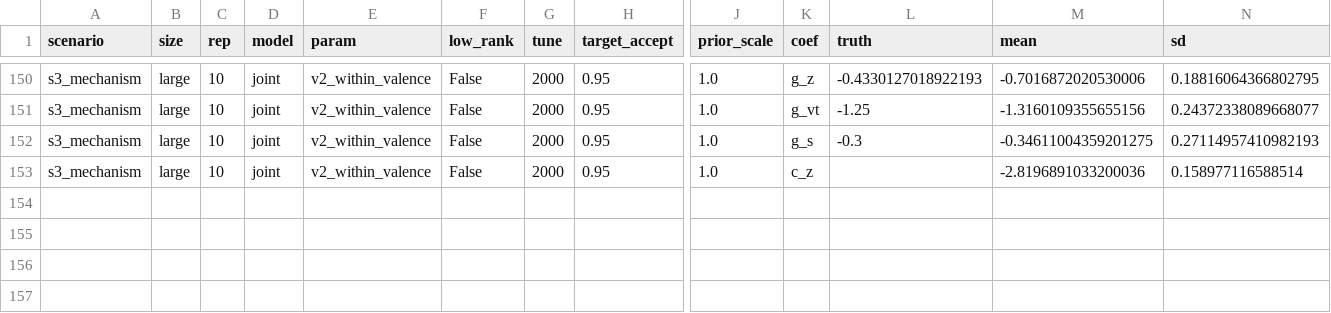
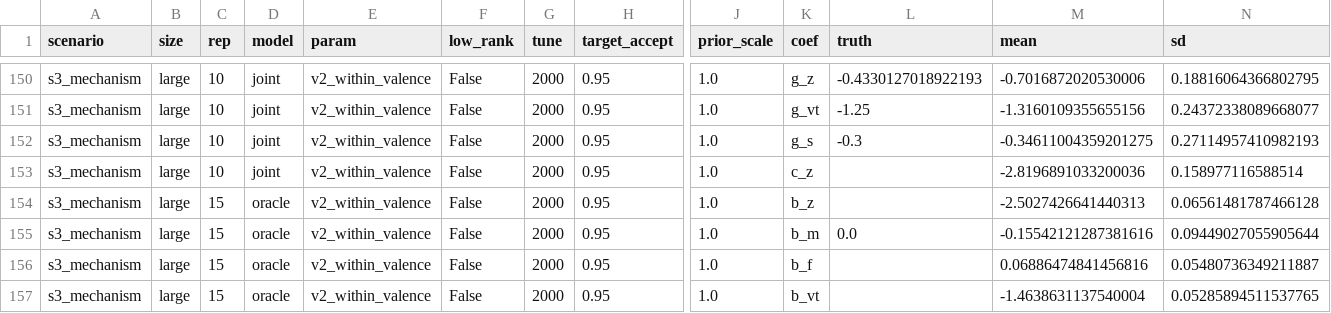
Before and after one commit to BrettRey/marked-pole-stereotypes, a CSV file: results/d1/grid/chunk_07_of_16.csv, drawn as a sheet; only a part is shown, gaps mark what is left out; rows hold the shown columns only; the diff names each change by its address in the sheet, - before the commit and + after, or states it on an @@ line.

```diff
--- a/results/d1/grid/chunk_07_of_16.csv
+++ b/results/d1/grid/chunk_07_of_16.csv
+row 154: s3_mechanism | large | 15 | oracle | v2_within_valence | False | 2000 | 0.95 | 1.0 | b_z |  | -2.5027426641440313 | 0.06561481787466128
+row 155: s3_mechanism | large | 15 | oracle | v2_within_valence | False | 2000 | 0.95 | 1.0 | b_m | 0.0 | -0.15542121287381616 | 0.09449027055905644
+row 156: s3_mechanism | large | 15 | oracle | v2_within_valence | False | 2000 | 0.95 | 1.0 | b_f |  | 0.06886474841456816 | 0.05480736349211887
+row 157: s3_mechanism | large | 15 | oracle | v2_within_valence | False | 2000 | 0.95 | 1.0 | b_vt |  | -1.4638631137540004 | 0.05285894511537765
```
Also changed, not shown: 1 other file.
